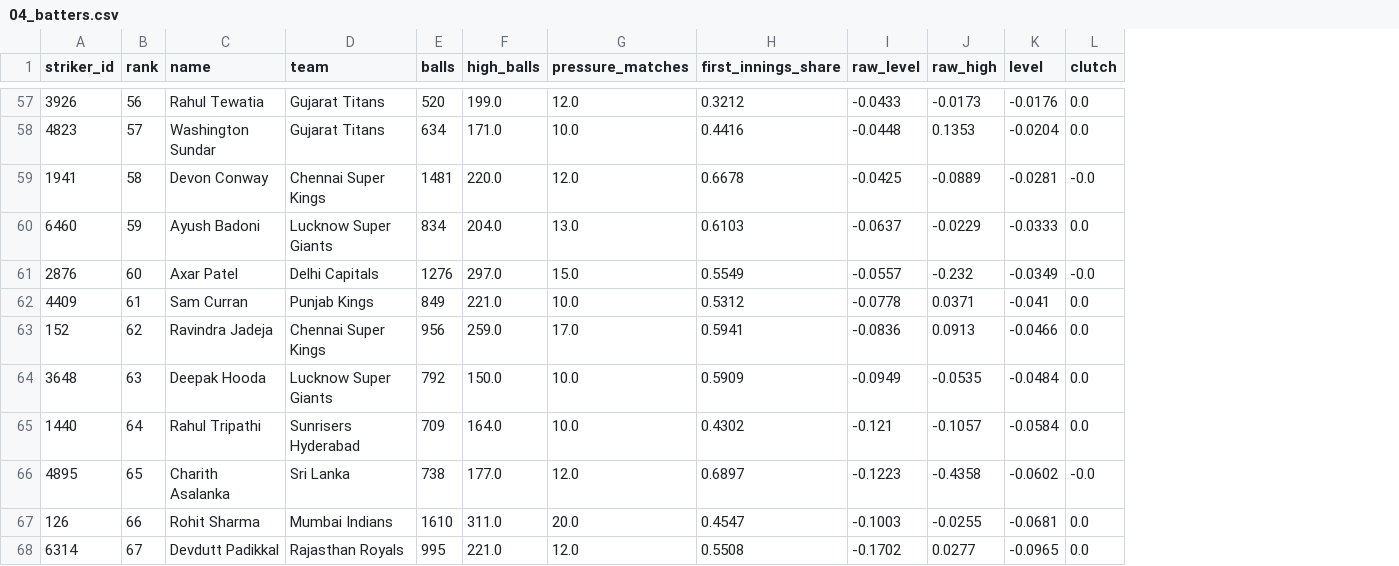
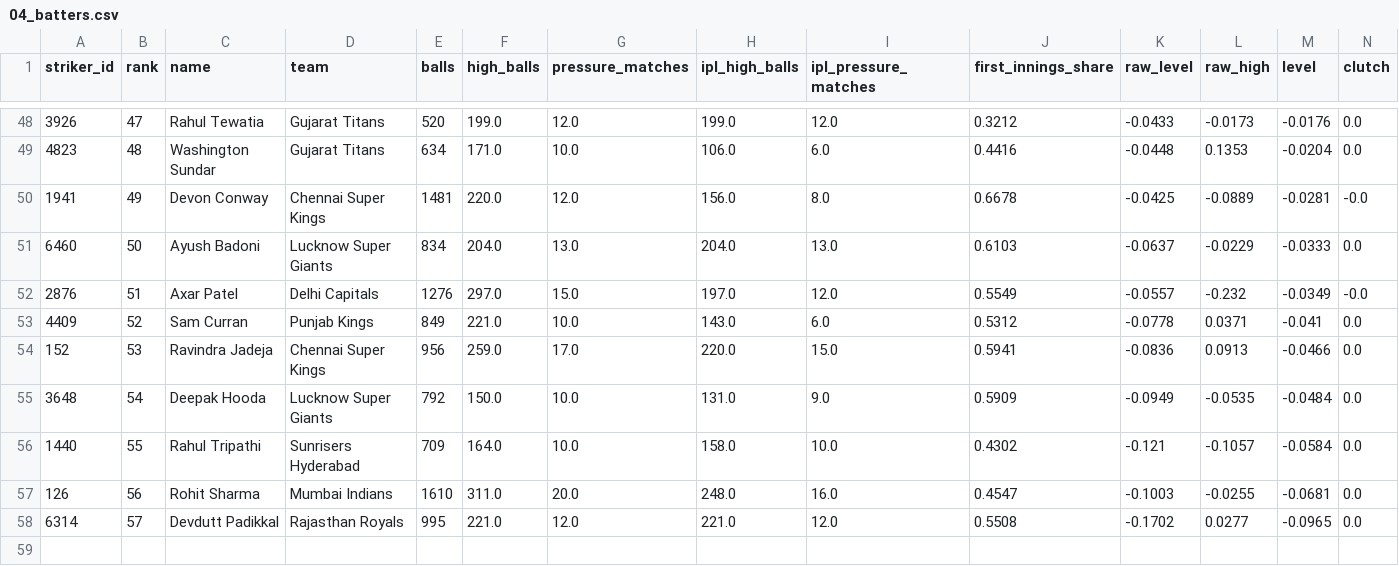
Before and after one commit to yughpatel/SupeRR_Selector_Season_2, a CSV file: outputs/04_batters.csv, drawn as a sheet; only a part is shown, gaps mark what is left out; removed rows and columns are numbered as before the commit, all else as after; rows hold the shown columns only; the diff covers the shown part only; the diff names each change by its address in the sheet, - before the commit and + after, or states it on an @@ line.

```diff
--- a/outputs/04_batters.csv
+++ b/outputs/04_batters.csv
+column H (ipl_high_balls), rows 48-58: 199.0 | 106.0 | 156.0 | 204.0 | 197.0 | 143.0 | 220.0 | 131.0 | 158.0 | 248.0 | 221.0
+column I (ipl_pressure_matches), rows 48-58: 12.0 | 6.0 | 8.0 | 13.0 | 12.0 | 6.0 | 15.0 | 9.0 | 10.0 | 16.0 | 12.0
-B48 (rank): 56
+B48 (rank): 47
-B49 (rank): 57
+B49 (rank): 48
-B50 (rank): 58
+B50 (rank): 49
-B51 (rank): 59
+B51 (rank): 50
-B52 (rank): 60
+B52 (rank): 51
-B53 (rank): 61
+B53 (rank): 52
-B54 (rank): 62
+B54 (rank): 53
-B55 (rank): 63
+B55 (rank): 54
-B56 (rank): 64
+B56 (rank): 55
-row 66: 4895 | 65 | Charith Asalanka | Sri Lanka | 738 | 177.0 | 12.0 | 0.6897 | -0.1223 | -0.4358 | -0.0602 | -0.0
-B57 (rank): 66
+B57 (rank): 56
-B58 (rank): 67
+B58 (rank): 57
```
Also changed, not shown: 9 removed rows and 37 edited cells elsewhere in this file, outputs/04_bowlers.csv, 2 other files.
